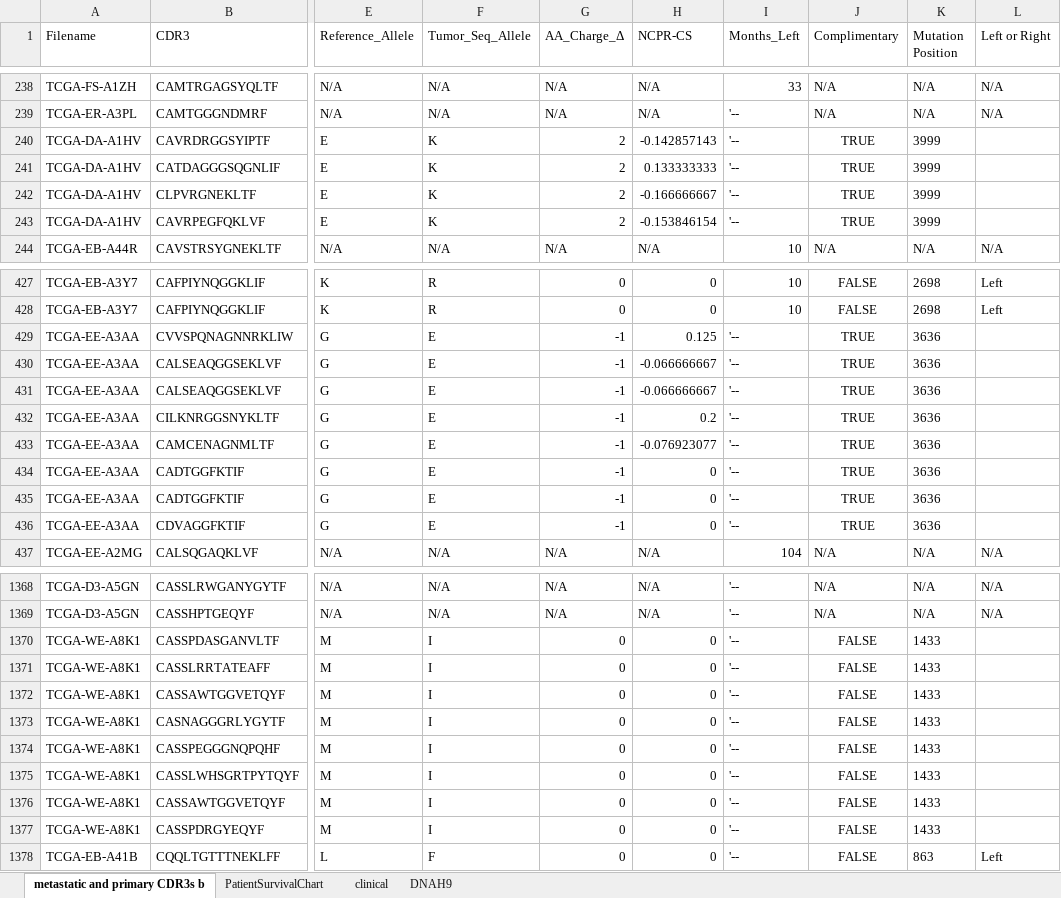
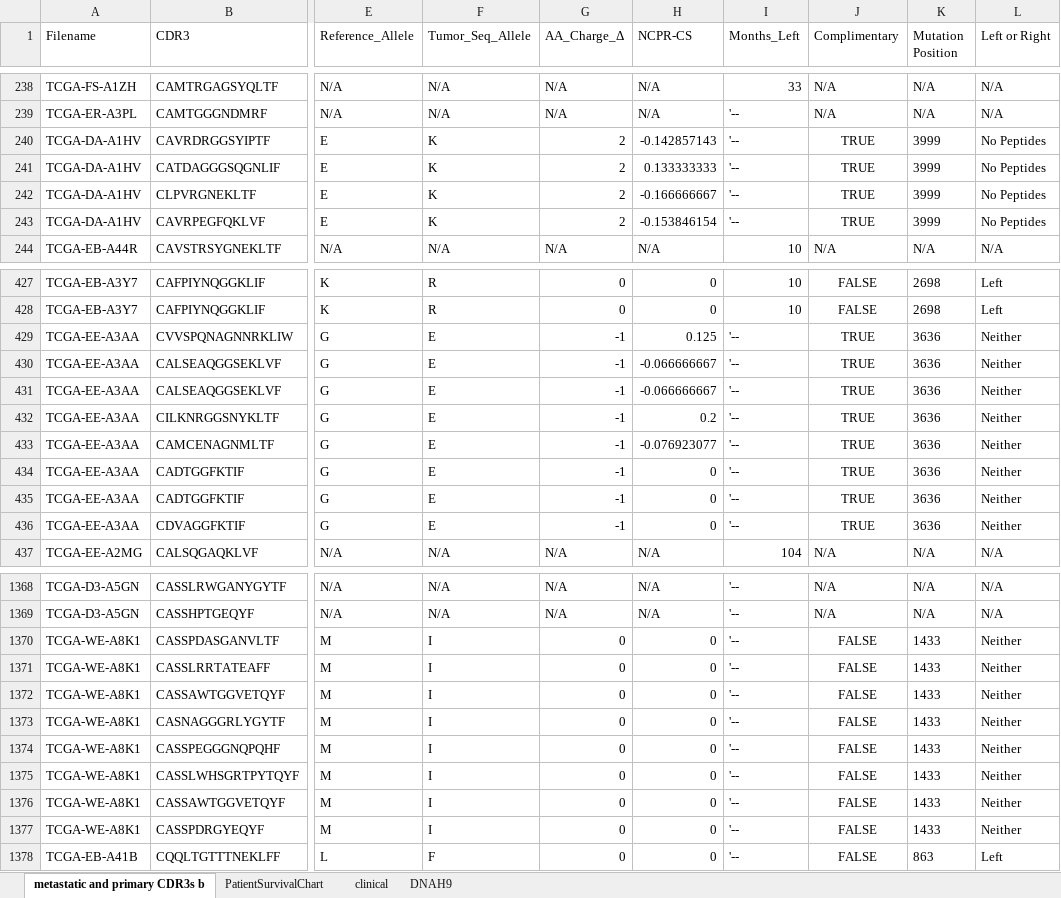
Before and after one commit to yshen25/DNAh9_CDR3, an Excel workbook: EditedDataset2.xlsx, sheet metastatic and primary CDR3s b, drawn as a sheet; only a part is shown, gaps mark what is left out; values as stored, in another font and other column widths than the file's, no borders; the diff covers the shown part only; the diff names each change by its address in the sheet, - before the commit and + after, or states it on an @@ line.

Commit message:
Updates to support func
Updates to groups that have no peptide options

```diff
--- a/EditedDataset2.xlsx (sheet metastatic and primary CDR3s b)
+++ b/EditedDataset2.xlsx (sheet metastatic and primary CDR3s b)
-L240:L243 (Left or Right): (empty)
+L240:L243 (Left or Right): No Peptides
-L429:L436 (Left or Right): (empty)
+L429:L436 (Left or Right): Neither
-L1370:L1377 (Left or Right): (empty)
+L1370:L1377 (Left or Right): Neither
```
Also changed, not shown: 91 edited cells elsewhere in this sheet, sheet PatientSurvivalChart, charts or pictures, EditedDataset.xlsx, 1 other file.
